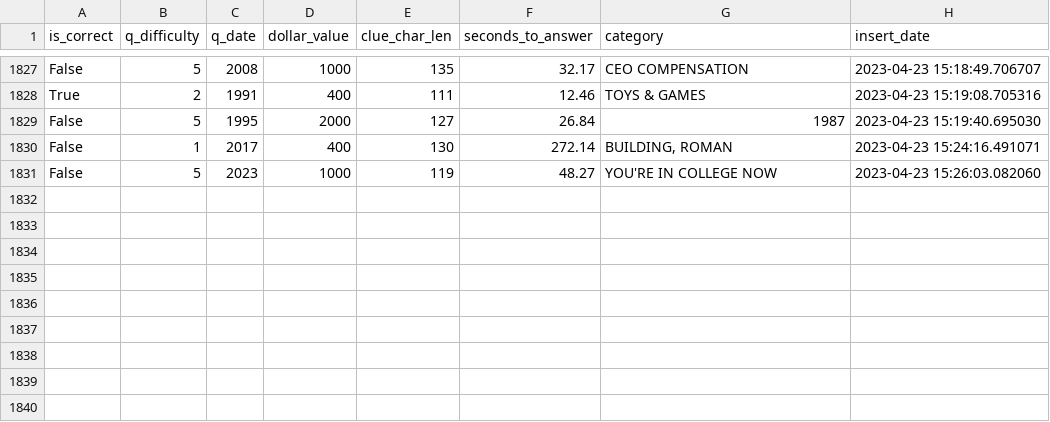
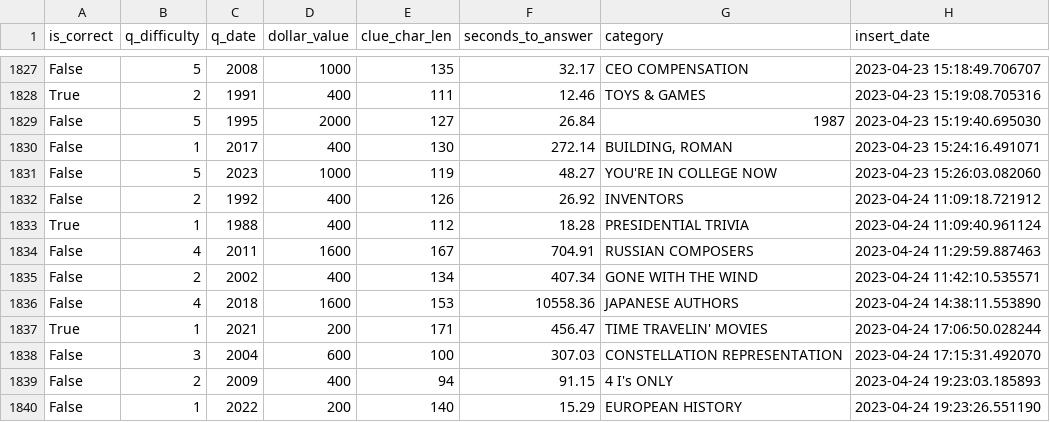
Before and after one commit to blueharen/j-stats, a CSV file: j_stats.csv, drawn as a sheet; only a part is shown, gaps mark what is left out.

Commit message:
updated stats via script

```diff
--- a/j_stats.csv
+++ b/j_stats.csv
@@ -1831 +1831,10 @@ False,1,2017,400,130,272.14,"BUILDING, ROMAN",2023-04-23 15:24:16.491071
 False,5,2023,1000,119,48.27,YOU'RE IN COLLEGE NOW,2023-04-23 15:26:03.082060
+False,2,1992,400,126,26.92,INVENTORS,2023-04-24 11:09:18.721912
+True,1,1988,400,112,18.28,PRESIDENTIAL TRIVIA,2023-04-24 11:09:40.961124
+False,4,2011,1600,167,704.91,RUSSIAN COMPOSERS,2023-04-24 11:29:59.887463
+False,2,2002,400,134,407.34,GONE WITH THE WIND,2023-04-24 11:42:10.535571
+False,4,2018,1600,153,10558.36,JAPANESE AUTHORS,2023-04-24 14:38:11.553890
+True,1,2021,200,171,456.47,TIME TRAVELIN' MOVIES,2023-04-24 17:06:50.028244
+False,3,2004,600,100,307.03,CONSTELLATION REPRESENTATION,2023-04-24 17:15:31.492070
+False,2,2009,400,94,91.15,4 I's ONLY,2023-04-24 19:23:03.185893
+False,1,2022,200,140,15.29,EUROPEAN HISTORY,2023-04-24 19:23:26.551190
```
